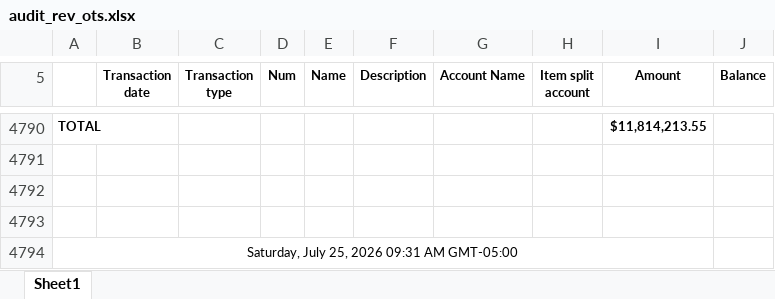
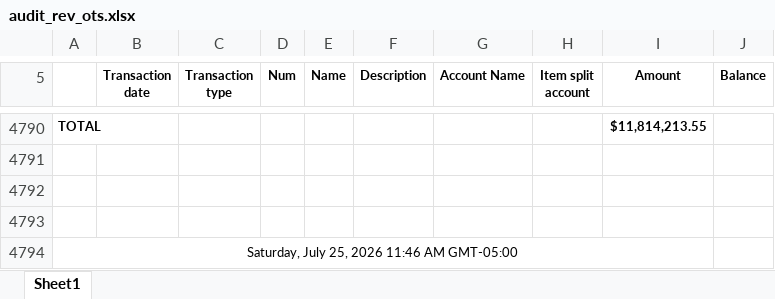
Before and after one commit to Pwilson37OTS/oaktree-invoice-reconciler, an Excel workbook: data/audit_rev_ots.xlsx, sheet Sheet1, drawn as a sheet; only a part is shown, gaps mark what is left out; values as stored, in another font and other column widths than the file's, no borders; the diff names each change by its address in the sheet, - before the commit and + after, or states it on an @@ line.

```diff
--- a/data/audit_rev_ots.xlsx (sheet Sheet1)
+++ b/data/audit_rev_ots.xlsx (sheet Sheet1)
-A4794: Saturday, July 25, 2026 09:31 AM GMT-05:00
+A4794: Saturday, July 25, 2026 11:46 AM GMT-05:00
```
Also changed, not shown: data/billable_charges.xlsx, data/billable_charges_CTS.xlsx.
